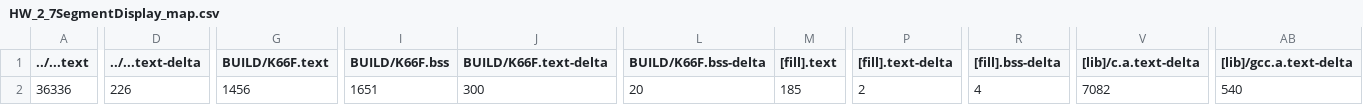
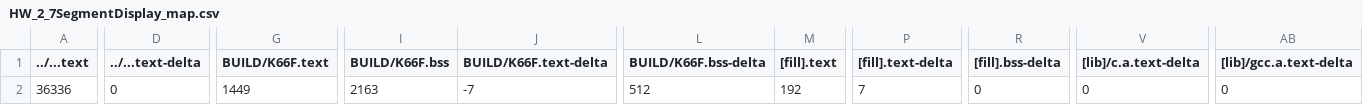
Before and after one commit to GakuSenDeSu/HW_2, a CSV file: HW_2_7SegmentDisplay/BUILD/K66F/GCC_ARM/HW_2_7SegmentDisplay_map.csv, drawn as a sheet; only a part is shown, gaps mark what is left out; the diff covers the shown part only; the diff names each change by its address in the sheet, - before the commit and + after, or states it on an @@ line.

```diff
--- a/HW_2_7SegmentDisplay/BUILD/K66F/GCC_ARM/HW_2_7SegmentDisplay_map.csv
+++ b/HW_2_7SegmentDisplay/BUILD/K66F/GCC_ARM/HW_2_7SegmentDisplay_map.csv
-D2 (../...text-delta): 226
+D2 (../...text-delta): 0
-G2 (BUILD/K66F.text): 1456
+G2 (BUILD/K66F.text): 1449
-I2 (BUILD/K66F.bss): 1651
+I2 (BUILD/K66F.bss): 2163
-J2 (BUILD/K66F.text-delta): 300
+J2 (BUILD/K66F.text-delta): -7
-L2 (BUILD/K66F.bss-delta): 20
+L2 (BUILD/K66F.bss-delta): 512
-M2 ([fill].text): 185
+M2 ([fill].text): 192
-P2 ([fill].text-delta): 2
+P2 ([fill].text-delta): 7
-R2 ([fill].bss-delta): 4
+R2 ([fill].bss-delta): 0
-V2 ([lib]/c.a.text-delta): 7082
+V2 ([lib]/c.a.text-delta): 0
-AB2 ([lib]/gcc.a.text-delta): 540
+AB2 ([lib]/gcc.a.text-delta): 0
```
Also changed, not shown: 2 edited cells elsewhere in this file, 10 other files.
